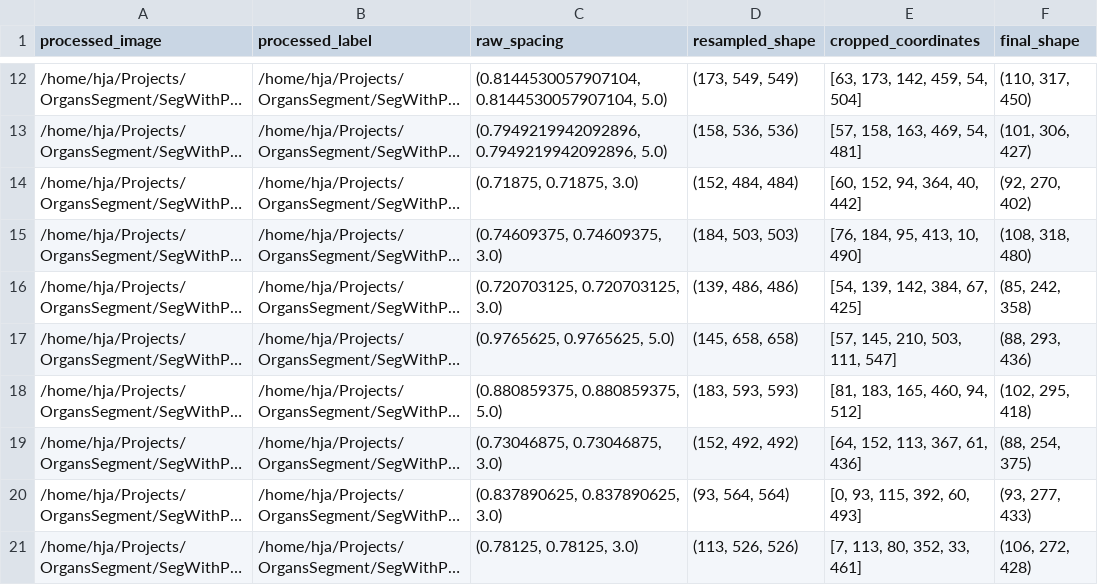
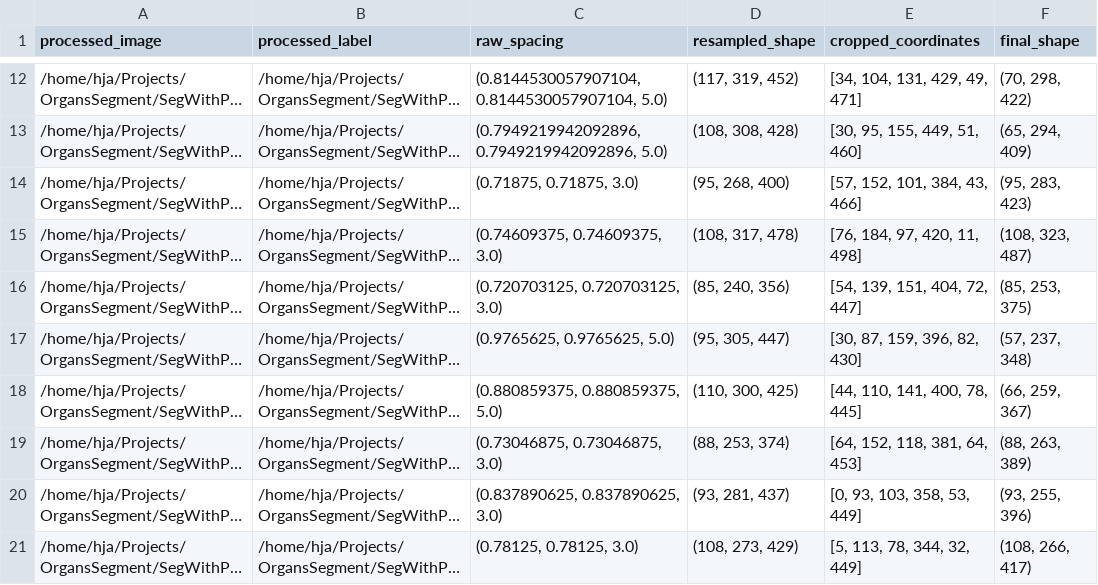
Before and after one commit to JiananHe/SegWithPatch, a CSV file: info_files/training_samples_info.csv, drawn as a sheet; only a part is shown, gaps mark what is left out; long unchanged cells end in …; the diff covers the shown part only; the diff names each change by its address in the sheet, - before the commit and + after, or states it on an @@ line.

```diff
--- a/info_files/training_samples_info.csv
+++ b/info_files/training_samples_info.csv
-D12 (resampled_shape): (173, 549, 549)
+D12 (resampled_shape): (117, 319, 452)
-E12 (cropped_coordinates): [63, 173, 142, 459, 54, 504]
+E12 (cropped_coordinates): [34, 104, 131, 429, 49, 471]
-F12 (final_shape): (110, 317, 450)
+F12 (final_shape): (70, 298, 422)
-D13 (resampled_shape): (158, 536, 536)
+D13 (resampled_shape): (108, 308, 428)
-E13 (cropped_coordinates): [57, 158, 163, 469, 54, 481]
+E13 (cropped_coordinates): [30, 95, 155, 449, 51, 460]
-F13 (final_shape): (101, 306, 427)
+F13 (final_shape): (65, 294, 409)
-D14 (resampled_shape): (152, 484, 484)
+D14 (resampled_shape): (95, 268, 400)
-E14 (cropped_coordinates): [60, 152, 94, 364, 40, 442]
+E14 (cropped_coordinates): [57, 152, 101, 384, 43, 466]
-F14 (final_shape): (92, 270, 402)
+F14 (final_shape): (95, 283, 423)
-D15 (resampled_shape): (184, 503, 503)
+D15 (resampled_shape): (108, 317, 478)
-E15 (cropped_coordinates): [76, 184, 95, 413, 10, 490]
+E15 (cropped_coordinates): [76, 184, 97, 420, 11, 498]
-F15 (final_shape): (108, 318, 480)
+F15 (final_shape): (108, 323, 487)
-D16 (resampled_shape): (139, 486, 486)
+D16 (resampled_shape): (85, 240, 356)
-E16 (cropped_coordinates): [54, 139, 142, 384, 67, 425]
+E16 (cropped_coordinates): [54, 139, 151, 404, 72, 447]
-F16 (final_shape): (85, 242, 358)
+F16 (final_shape): (85, 253, 375)
-D17 (resampled_shape): (145, 658, 658)
+D17 (resampled_shape): (95, 305, 447)
-E17 (cropped_coordinates): [57, 145, 210, 503, 111, 547]
+E17 (cropped_coordinates): [30, 87, 159, 396, 82, 430]
-F17 (final_shape): (88, 293, 436)
+F17 (final_shape): (57, 237, 348)
-D18 (resampled_shape): (183, 593, 593)
+D18 (resampled_shape): (110, 300, 425)
-E18 (cropped_coordinates): [81, 183, 165, 460, 94, 512]
+E18 (cropped_coordinates): [44, 110, 141, 400, 78, 445]
-F18 (final_shape): (102, 295, 418)
+F18 (final_shape): (66, 259, 367)
-D19 (resampled_shape): (152, 492, 492)
+D19 (resampled_shape): (88, 253, 374)
-E19 (cropped_coordinates): [64, 152, 113, 367, 61, 436]
+E19 (cropped_coordinates): [64, 152, 118, 381, 64, 453]
-F19 (final_shape): (88, 254, 375)
+F19 (final_shape): (88, 263, 389)
-D20 (resampled_shape): (93, 564, 564)
+D20 (resampled_shape): (93, 281, 437)
-E20 (cropped_coordinates): [0, 93, 115, 392, 60, 493]
+E20 (cropped_coordinates): [0, 93, 103, 358, 53, 449]
-F20 (final_shape): (93, 277, 433)
+F20 (final_shape): (93, 255, 396)
-D21 (resampled_shape): (113, 526, 526)
+D21 (resampled_shape): (108, 273, 429)
-E21 (cropped_coordinates): [7, 113, 80, 352, 33, 461]
+E21 (cropped_coordinates): [5, 113, 78, 344, 32, 449]
-F21 (final_shape): (106, 272, 428)
+F21 (final_shape): (108, 266, 417)
```
Also changed, not shown: 120 edited cells elsewhere in this file.
